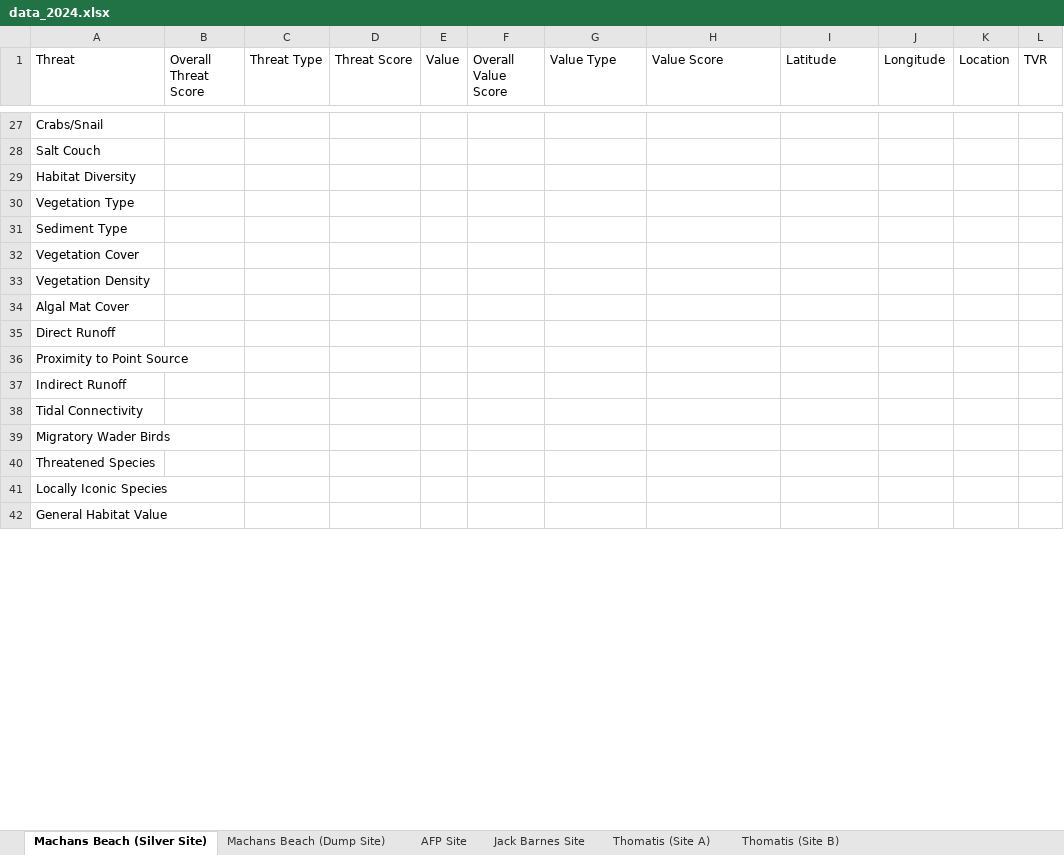
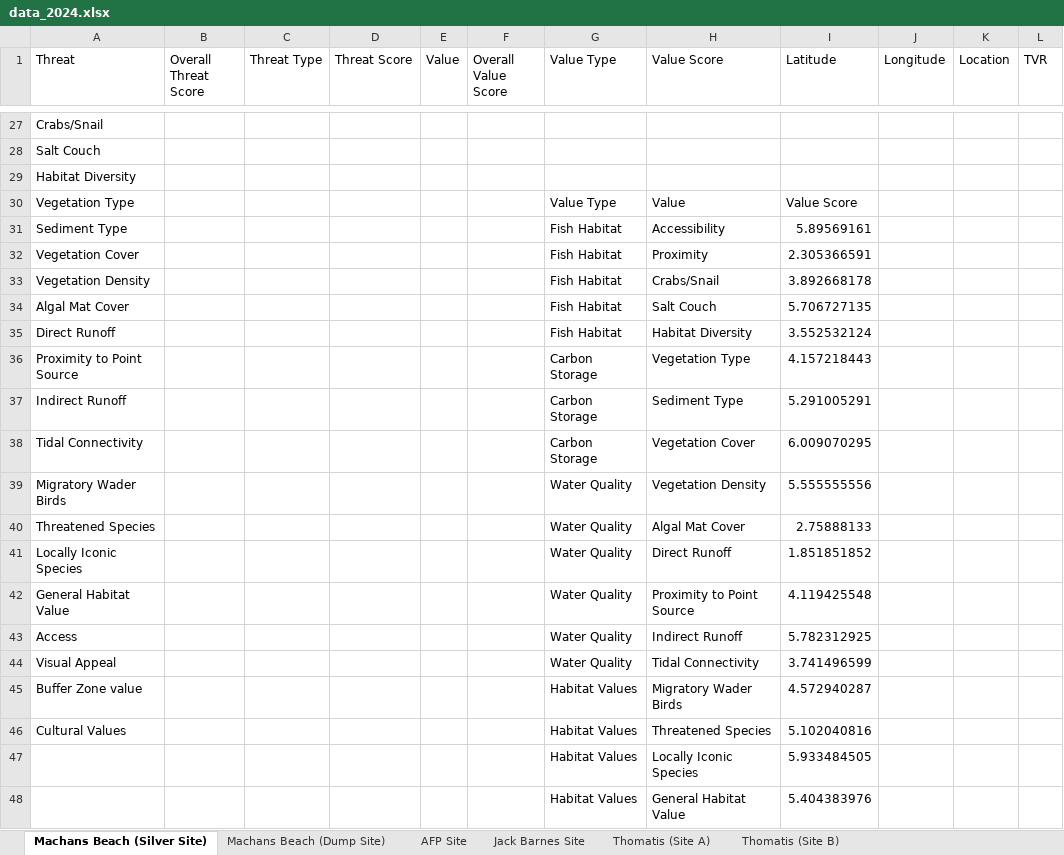
Before and after one commit to LucanSinclair/Saltmarsh-Savers, an Excel workbook: data/data_2024.xlsx, sheet Machans Beach (Silver Site), drawn as a sheet; only a part is shown, gaps mark what is left out; values as stored, in another font and other column widths than the file's, no borders; charts and pictures not drawn; removed rows and columns are numbered as before the commit, all else as after; the diff covers the shown part only; the diff names each change by its address in the sheet, - before the commit and + after, or states it on an @@ line.

```diff
--- a/data/data_2024.xlsx (sheet Machans Beach (Silver Site))
+++ b/data/data_2024.xlsx (sheet Machans Beach (Silver Site))
-row 30: Vegetation Type
-row 31: Sediment Type
-row 32: Vegetation Cover
-row 33: Vegetation Density
-row 34: Algal Mat Cover
-row 35: Direct Runoff
-row 36: Proximity to Point Source
-row 37: Indirect Runoff
-row 38: Tidal Connectivity
-row 39: Migratory Wader Birds
-row 40: Threatened Species
-row 41: Locally Iconic Species
-row 42: General Habitat Value
+row 30: Vegetation Type |  |  |  |  |  | Value Type | Value | Value Score
+row 31: Sediment Type |  |  |  |  |  | Fish Habitat | Accessibility | 5.89569161
+row 32: Vegetation Cover |  |  |  |  |  | Fish Habitat | Proximity | 2.305366591
+row 33: Vegetation Density |  |  |  |  |  | Fish Habitat | Crabs/Snail | 3.892668178
+row 34: Algal Mat Cover |  |  |  |  |  | Fish Habitat | Salt Couch | 5.706727135
+row 35: Direct Runoff |  |  |  |  |  | Fish Habitat | Habitat Diversity | 3.552532124
+row 36: Proximity to Point Source |  |  |  |  |  | Carbon Storage | Vegetation Type | 4.157218443
+row 37: Indirect Runoff |  |  |  |  |  | Carbon Storage | Sediment Type | 5.291005291
+row 38: Tidal Connectivity |  |  |  |  |  | Carbon Storage | Vegetation Cover | 6.009070295
+row 39: Migratory Wader Birds |  |  |  |  |  | Water Quality | Vegetation Density | 5.555555556
+row 40: Threatened Species |  |  |  |  |  | Water Quality | Algal Mat Cover | 2.75888133
+row 41: Locally Iconic Species |  |  |  |  |  | Water Quality | Direct Runoff | 1.851851852
+row 42: General Habitat Value |  |  |  |  |  | Water Quality | Proximity to Point Source | 4.119425548
+row 43: Access |  |  |  |  |  | Water Quality | Indirect Runoff | 5.782312925
+row 44: Visual Appeal |  |  |  |  |  | Water Quality | Tidal Connectivity | 3.741496599
+row 45: Buffer Zone value |  |  |  |  |  | Habitat Values | Migratory Wader Birds | 4.572940287
+row 46: Cultural Values |  |  |  |  |  | Habitat Values | Threatened Species | 5.102040816
+row 47:  |  |  |  |  |  | Habitat Values | Locally Iconic Species | 5.933484505
+row 48:  |  |  |  |  |  | Habitat Values | General Habitat Value | 5.404383976
```
Also changed, not shown: 28 added rows and 4 edited cells elsewhere in this sheet, sheet Machans Beach (Dump Site), charts or pictures, 4 other files.
